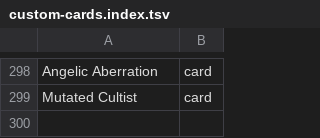
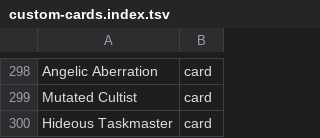
Before and after one commit to AARMOU/arcana_table, a TSV file: android/app/src/main/assets/argentum/custom-cards.index.tsv, drawn as a sheet; only a part is shown, gaps mark what is left out; the diff names each change by its address in the sheet, - before the commit and + after, or states it on an @@ line.

```diff
--- a/android/app/src/main/assets/argentum/custom-cards.index.tsv
+++ b/android/app/src/main/assets/argentum/custom-cards.index.tsv
+row 300: Hideous Taskmaster | card
```
Also changed, not shown: 3 other files.
